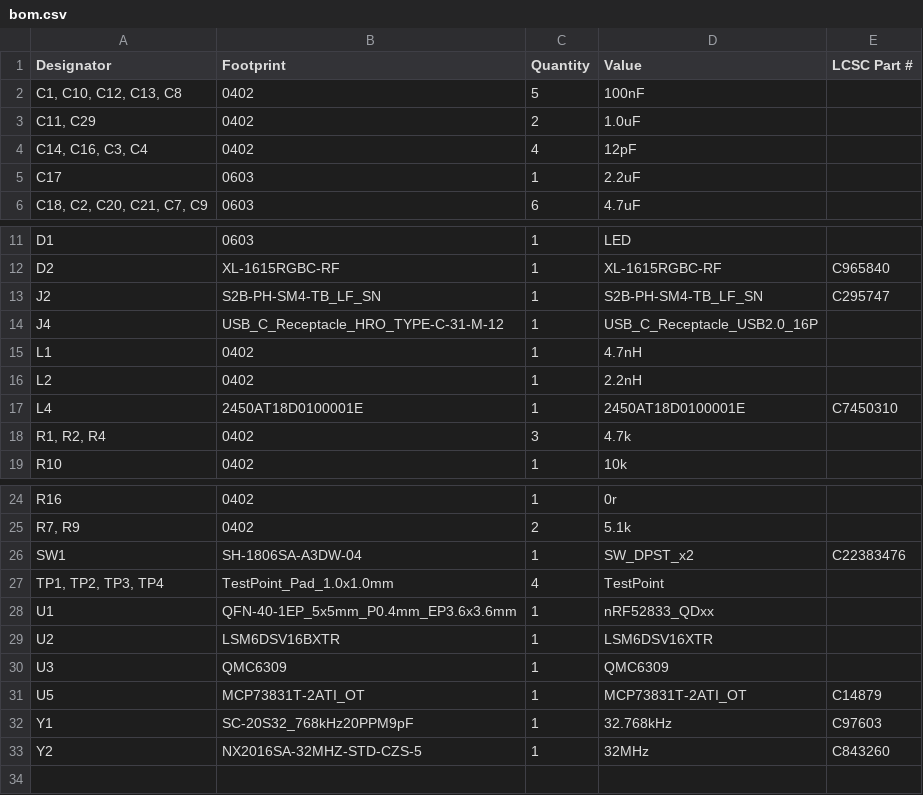
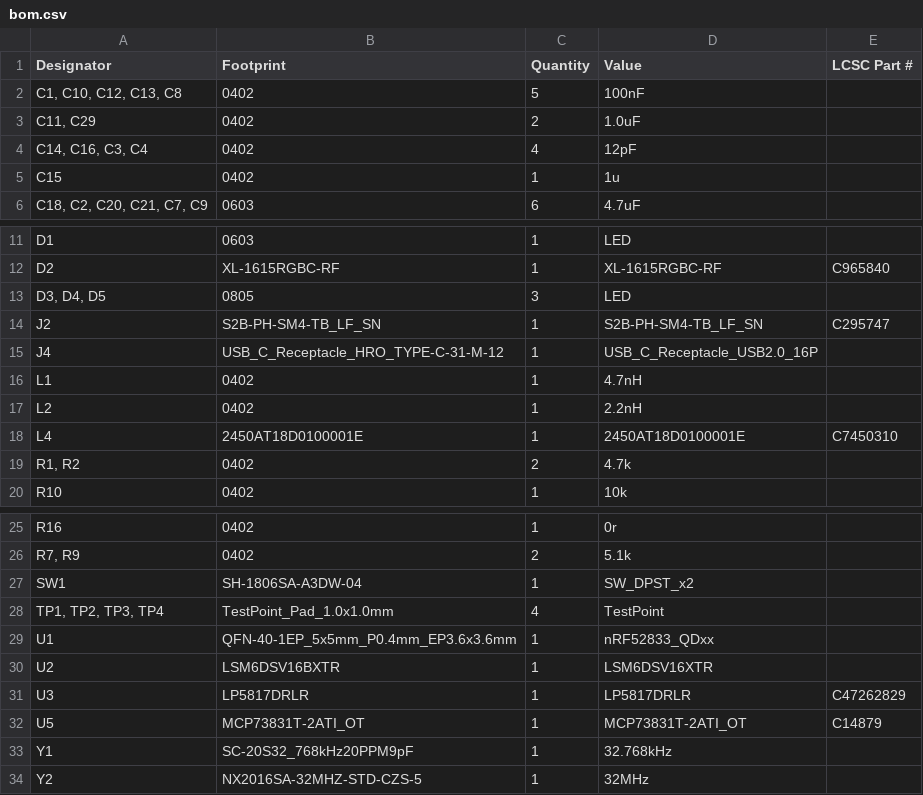
Before and after one commit to Nieko27/Frame-Workshop, a CSV file: KICAD Projects/Primis_Locus/production/bom.csv, drawn as a sheet; only a part is shown, gaps mark what is left out.

```diff
--- a/KICAD Projects/Primis_Locus/production/bom.csv
+++ b/KICAD Projects/Primis_Locus/production/bom.csv
@@ -4,3 +4,3 @@
 "C14, C16, C3, C4",0402,4,12pF,
-C17,0603,1,2.2uF,
+C15,0402,1,1u,
 "C18, C2, C20, C21, C7, C9",0603,6,4.7uF,
@@ -12,2 +12,3 @@ D1,0603,1,LED,
 D2,XL-1615RGBC-RF,1,XL-1615RGBC-RF,C965840
+"D3, D4, D5",0805,3,LED,
 J2,S2B-PH-SM4-TB_LF_SN,1,S2B-PH-SM4-TB_LF_SN,C295747
@@ -17,3 +18,3 @@ L2,0402,1,2.2nH,
 L4,2450AT18D0100001E,1,2450AT18D0100001E,C7450310
-"R1, R2, R4",0402,3,4.7k,
+"R1, R2",0402,2,4.7k,
 R10,0402,1,10k,
@@ -25,3 +26,3 @@ R16,0402,1,0r,
 "R7, R9",0402,2,5.1k,
-SW1,SH-1806SA-A3DW-04,1,SW_DPST_x2,C22383476
+SW1,SH-1806SA-A3DW-04,1,SW_DPST_x2,
 "TP1, TP2, TP3, TP4",TestPoint_Pad_1.0x1.0mm,4,TestPoint,
@@ -29,5 +30,5 @@ U1,QFN-40-1EP_5x5mm_P0.4mm_EP3.6x3.6mm,1,nRF52833_QDxx,
 U2,LSM6DSV16BXTR,1,LSM6DSV16XTR,
-U3,QMC6309,1,QMC6309,
+U3,LP5817DRLR,1,LP5817DRLR,C47262829
 U5,MCP73831T-2ATI_OT,1,MCP73831T-2ATI_OT,C14879
-Y1,SC-20S32_768kHz20PPM9pF,1,32.768kHz,C97603
-Y2,NX2016SA-32MHZ-STD-CZS-5,1,32MHz,C843260
+Y1,SC-20S32_768kHz20PPM9pF,1,32.768kHz,
+Y2,NX2016SA-32MHZ-STD-CZS-5,1,32MHz,
```
Also changed, not shown: KICAD Projects/Primis_Locus/production/designators.csv, KICAD Projects/Primis_Locus/production/positions.csv, 24 other files.
